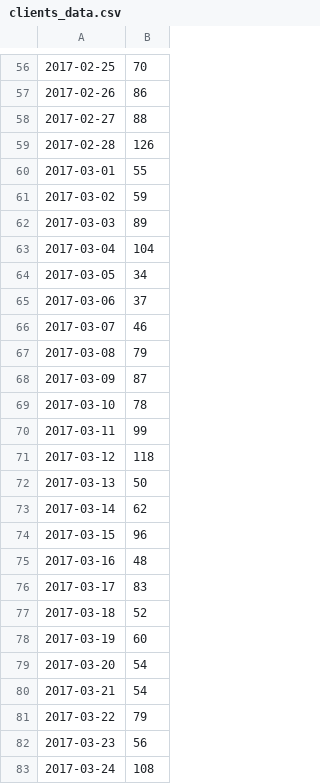
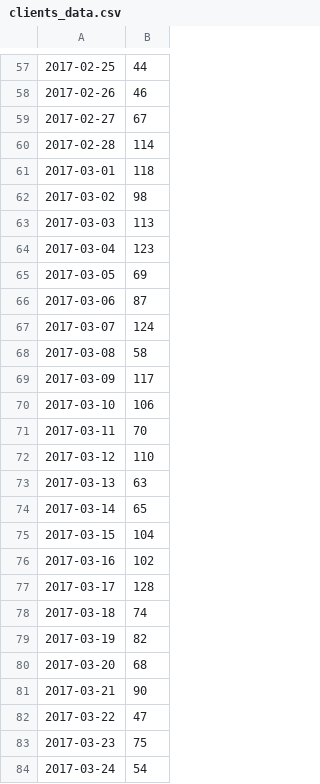
Before and after one commit to a-trawka/clients-predict, a CSV file: clients_data.csv, drawn as a sheet; only a part is shown, gaps mark what is left out; the diff covers the shown part only.

```diff
--- a/clients_data.csv
+++ b/clients_data.csv
@@ -56,28 +57,28 @@
-2017-02-25,70
-2017-02-26,86
-2017-02-27,88
-2017-02-28,126
-2017-03-01,55
-2017-03-02,59
-2017-03-03,89
-2017-03-04,104
-2017-03-05,34
-2017-03-06,37
-2017-03-07,46
-2017-03-08,79
-2017-03-09,87
-2017-03-10,78
-2017-03-11,99
-2017-03-12,118
-2017-03-13,50
-2017-03-14,62
-2017-03-15,96
-2017-03-16,48
-2017-03-17,83
-2017-03-18,52
-2017-03-19,60
-2017-03-20,54
-2017-03-21,54
-2017-03-22,79
-2017-03-23,56
-2017-03-24,108
+2017-02-25,44
+2017-02-26,46
+2017-02-27,67
+2017-02-28,114
+2017-03-01,118
+2017-03-02,98
+2017-03-03,113
+2017-03-04,123
+2017-03-05,69
+2017-03-06,87
+2017-03-07,124
+2017-03-08,58
+2017-03-09,117
+2017-03-10,106
+2017-03-11,70
+2017-03-12,110
+2017-03-13,63
+2017-03-14,65
+2017-03-15,104
+2017-03-16,102
+2017-03-17,128
+2017-03-18,74
+2017-03-19,82
+2017-03-20,68
+2017-03-21,90
+2017-03-22,47
+2017-03-23,75
+2017-03-24,54
```
Also changed, not shown: 1 added row and 101 edited cells elsewhere in this file, 1 other file.
